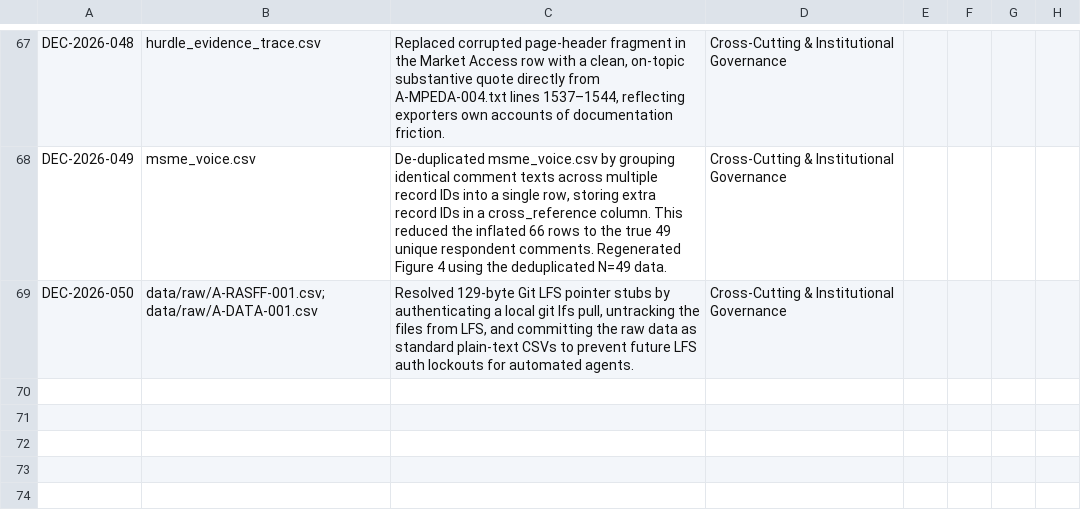
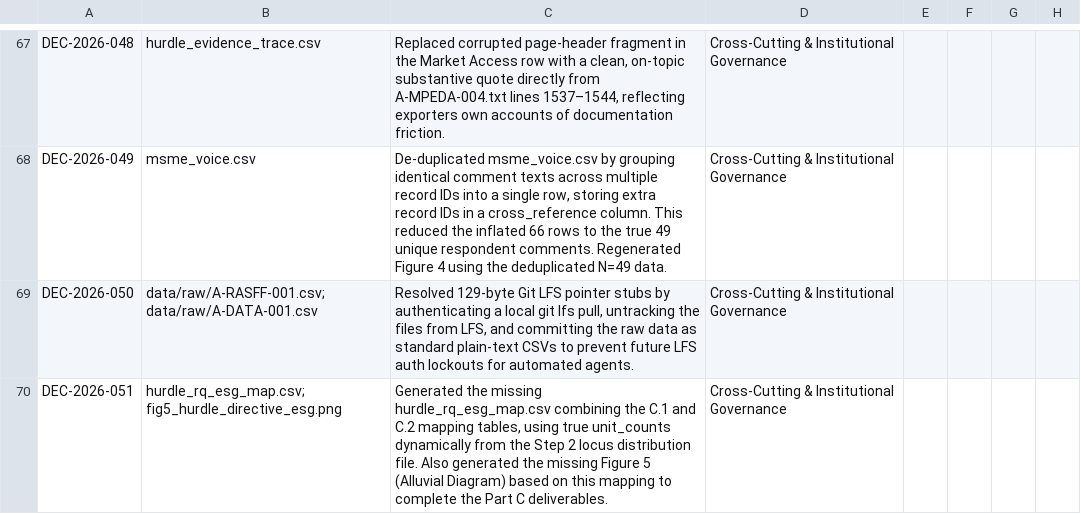
Before and after one commit to ayush-roy-21/agri-food-supplychain, a CSV file: data/decision_log.csv, drawn as a sheet; only a part is shown, gaps mark what is left out.

Commit message:
build hurdle_rq_esg_map.csv and Figure 5

```diff
--- a/data/decision_log.csv
+++ b/data/decision_log.csv
@@ -69 +69,2 @@ DEC-2026-049,msme_voice.csv,"De-duplicated msme_voice.csv by grouping identical
 DEC-2026-050,data/raw/A-RASFF-001.csv; data/raw/A-DATA-001.csv,"Resolved 129-byte Git LFS pointer stubs by authenticating a local git lfs pull, untracking the files from LFS, and committing the raw data as standard plain-text CSVs to prevent future LFS auth lockouts for automated agents.",Cross-Cutting & Institutional Governance
+DEC-2026-051,hurdle_rq_esg_map.csv; fig5_hurdle_directive_esg.png,"Generated the missing hurdle_rq_esg_map.csv combining the C.1 and C.2 mapping tables, using true unit_counts dynamically from the Step 2 locus distribution file. Also generated the missing Figure 5 (Alluvial Diagram) based on this mapping to complete the Part C deliverables.",Cross-Cutting & Institutional Governance
```
Also changed, not shown: 2 other files.
